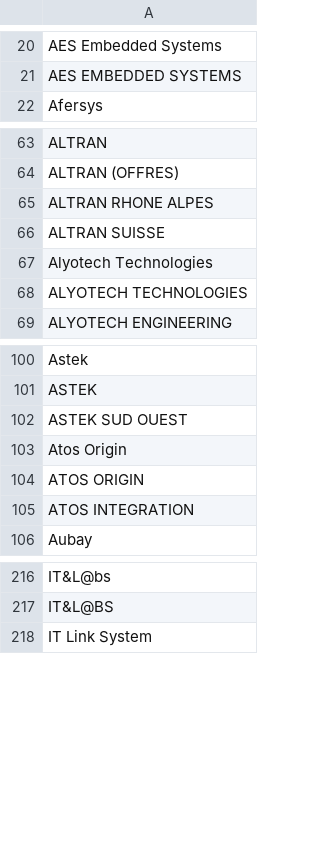
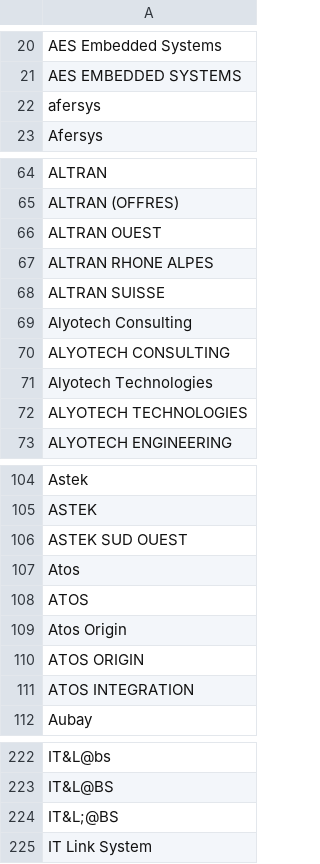
Before and after one commit to yoannsculo/emploi, a CSV file: ssii/ssii_extended.csv, drawn as a sheet; only a part is shown, gaps mark what is left out; the diff names each change by its address in the sheet, - before the commit and + after, or states it on an @@ line.

Commit message:
ajout de nouvelles variantes

```diff
--- a/ssii/ssii_extended.csv
+++ b/ssii/ssii_extended.csv
+row 22: afersys
+row 66: ALTRAN OUEST
+row 69: Alyotech Consulting
+row 70: ALYOTECH CONSULTING
+row 107: Atos
+row 108: ATOS
+row 224: IT&L;@BS
```
